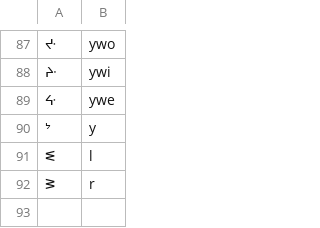
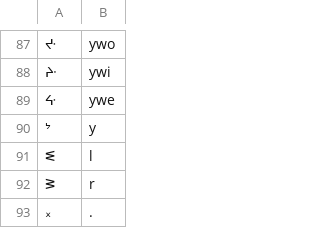
Before and after one commit to roedoejet/g2p, a CSV file: g2p/mappings/langs/oji/oji_syllabics_to_orth.csv, drawn as a sheet; only a part is shown, gaps mark what is left out.

Commit message:
added period mapping

```diff
--- a/g2p/mappings/langs/oji/oji_syllabics_to_orth.csv
+++ b/g2p/mappings/langs/oji/oji_syllabics_to_orth.csv
@@ -92 +92,2 @@
 ᕒ,r
+᙮,.
```
